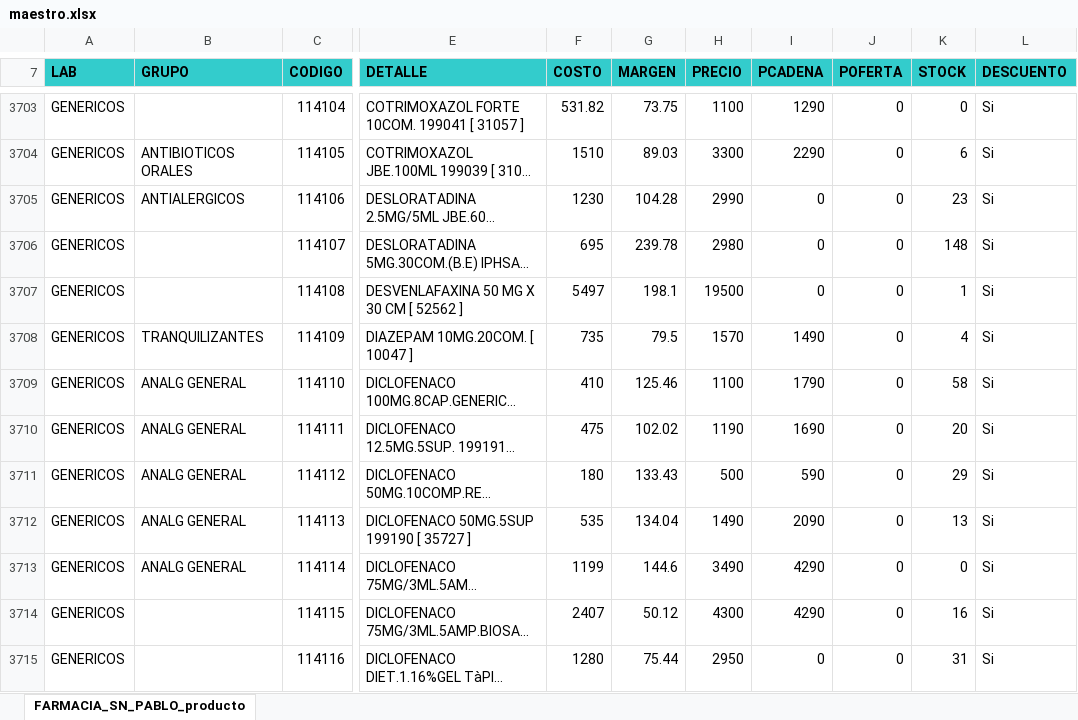
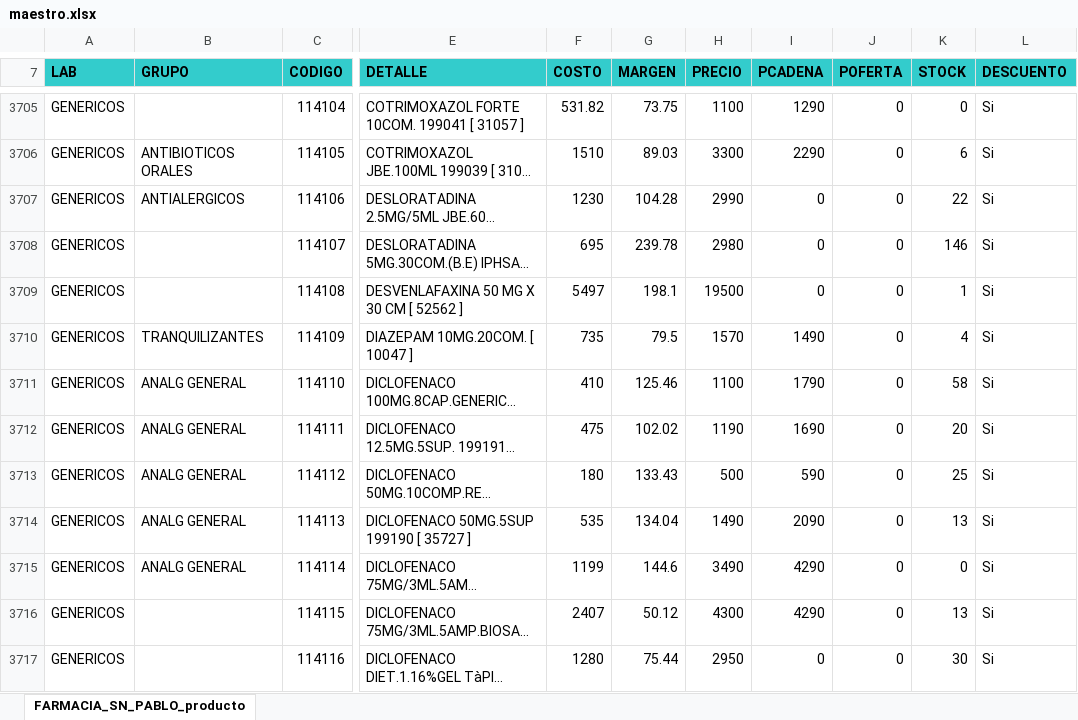
Before and after one commit to nitorresv01-dev/Farmacia-San-Pablo, an Excel workbook: maestro.xlsx, sheet FARMACIA_SN_PABLO_producto, drawn as a sheet; only a part is shown, gaps mark what is left out; long unchanged cells end in …; values as stored, in another font and other column widths than the file's, no borders; addresses are those after the commit; the diff covers the shown part only; the diff names each change by its address in the sheet, - before the commit and + after, or states it on an @@ line.

Commit message:
Actualizacion automatica de stock y maestro (27-10-2026 13:08:03,96)

```diff
--- a/maestro.xlsx (sheet FARMACIA_SN_PABLO_producto)
+++ b/maestro.xlsx (sheet FARMACIA_SN_PABLO_producto)
-K3707 (STOCK): 23
+K3707 (STOCK): 22
-K3708 (STOCK): 148
+K3708 (STOCK): 146
-K3713 (STOCK): 29
+K3713 (STOCK): 25
-K3716 (STOCK): 16
+K3716 (STOCK): 13
-K3717 (STOCK): 31
+K3717 (STOCK): 30
```
Also changed, not shown: 5 added rows, 1 removed row, 439 edited cells and cell formats elsewhere in this sheet, formulas that keep their value, 2 other files.
